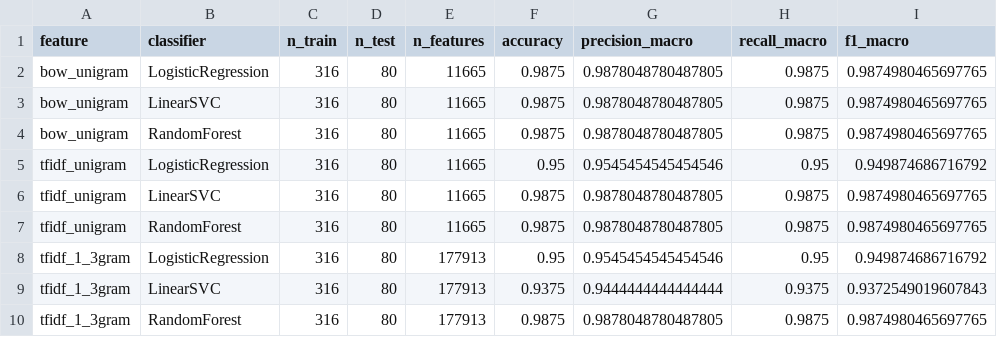
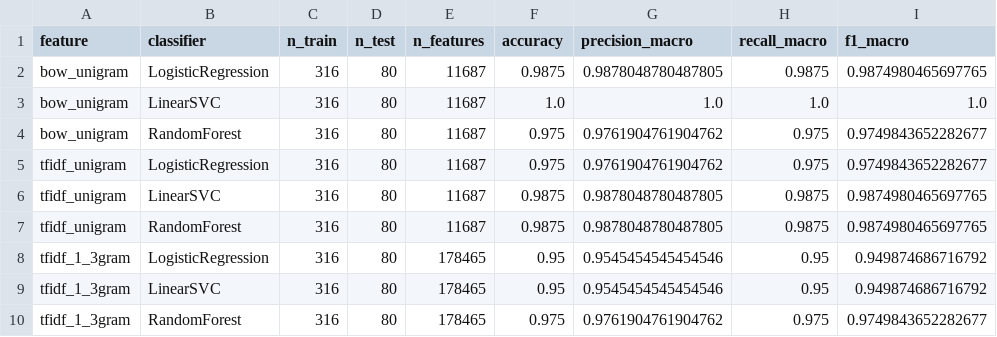
Before and after one commit to nishchal1210/sports-politics-classifier, a CSV file: outputs/results_summary_wikinews.csv, drawn as a sheet.

```diff
--- a/outputs/results_summary_wikinews.csv
+++ b/outputs/results_summary_wikinews.csv
@@ -1,10 +1,10 @@
 feature,classifier,n_train,n_test,n_features,accuracy,precision_macro,recall_macro,f1_macro
-bow_unigram,LogisticRegression,316,80,11665,0.9875,0.9878048780487805,0.9875,0.9874980465697765
-bow_unigram,LinearSVC,316,80,11665,0.9875,0.9878048780487805,0.9875,0.9874980465697765
-bow_unigram,RandomForest,316,80,11665,0.9875,0.9878048780487805,0.9875,0.9874980465697765
-tfidf_unigram,LogisticRegression,316,80,11665,0.95,0.9545454545454546,0.95,0.949874686716792
-tfidf_unigram,LinearSVC,316,80,11665,0.9875,0.9878048780487805,0.9875,0.9874980465697765
-tfidf_unigram,RandomForest,316,80,11665,0.9875,0.9878048780487805,0.9875,0.9874980465697765
-tfidf_1_3gram,LogisticRegression,316,80,177913,0.95,0.9545454545454546,0.95,0.949874686716792
-tfidf_1_3gram,LinearSVC,316,80,177913,0.9375,0.9444444444444444,0.9375,0.9372549019607843
-tfidf_1_3gram,RandomForest,316,80,177913,0.9875,0.9878048780487805,0.9875,0.9874980465697765
+bow_unigram,LogisticRegression,316,80,11687,0.9875,0.9878048780487805,0.9875,0.9874980465697765
+bow_unigram,LinearSVC,316,80,11687,1.0,1.0,1.0,1.0
+bow_unigram,RandomForest,316,80,11687,0.975,0.9761904761904762,0.975,0.9749843652282677
+tfidf_unigram,LogisticRegression,316,80,11687,0.975,0.9761904761904762,0.975,0.9749843652282677
+tfidf_unigram,LinearSVC,316,80,11687,0.9875,0.9878048780487805,0.9875,0.9874980465697765
+tfidf_unigram,RandomForest,316,80,11687,0.9875,0.9878048780487805,0.9875,0.9874980465697765
+tfidf_1_3gram,LogisticRegression,316,80,178465,0.95,0.9545454545454546,0.95,0.949874686716792
+tfidf_1_3gram,LinearSVC,316,80,178465,0.95,0.9545454545454546,0.95,0.949874686716792
+tfidf_1_3gram,RandomForest,316,80,178465,0.975,0.9761904761904762,0.975,0.9749843652282677
```
Also changed, not shown: 2 other files.
